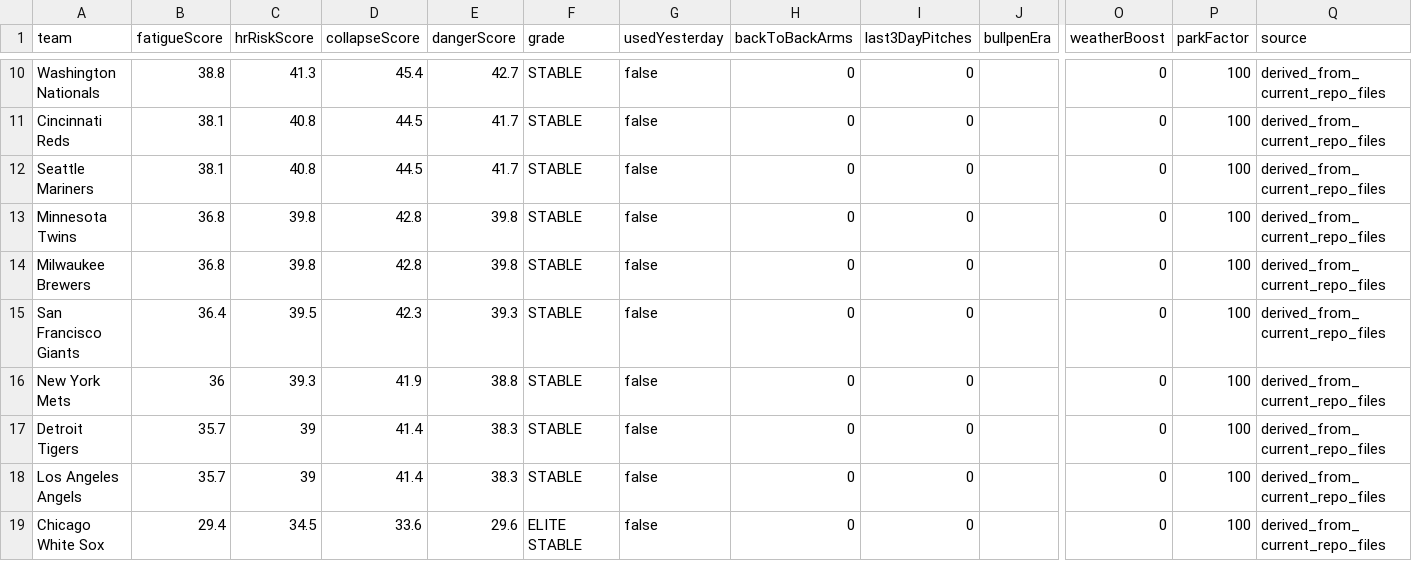
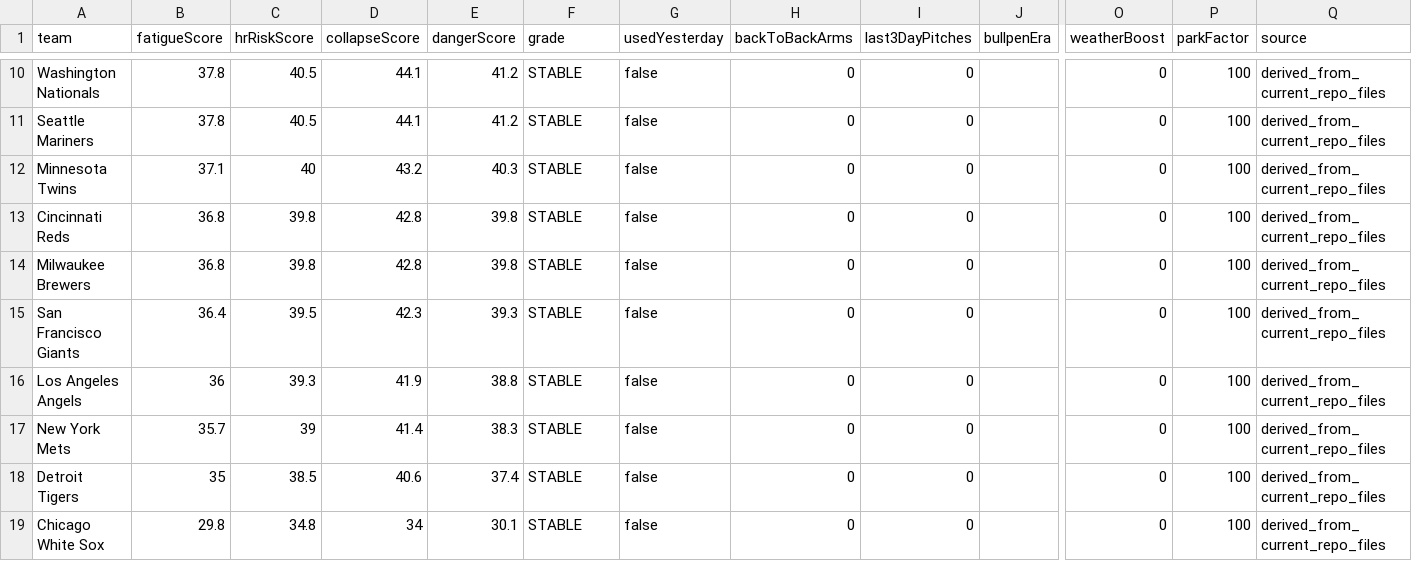
Before and after one commit to sboddy21/TheSlipLab, a CSV file: data/bullpen_collapse_engine.csv, drawn as a sheet; only a part is shown, gaps mark what is left out; removed rows and columns are numbered as before the commit, all else as after; rows hold the shown columns only; the diff covers the shown part only; the diff names each change by its address in the sheet, - before the commit and + after, or states it on an @@ line.

```diff
--- a/data/bullpen_collapse_engine.csv
+++ b/data/bullpen_collapse_engine.csv
-B10 (fatigueScore): 38.8
+B10 (fatigueScore): 37.8
-C10 (hrRiskScore): 41.3
+C10 (hrRiskScore): 40.5
-D10 (collapseScore): 45.4
+D10 (collapseScore): 44.1
-E10 (dangerScore): 42.7
+E10 (dangerScore): 41.2
-row 11: Cincinnati Reds | 38.1 | 40.8 | 44.5 | 41.7 | STABLE | false | 0 | 0 |  | 0 | 100 | derived_from_current_repo_files
-B11 (fatigueScore): 38.1
+B11 (fatigueScore): 37.8
-C11 (hrRiskScore): 40.8
+C11 (hrRiskScore): 40.5
-D11 (collapseScore): 44.5
+D11 (collapseScore): 44.1
-E11 (dangerScore): 41.7
+E11 (dangerScore): 41.2
-B12 (fatigueScore): 36.8
+B12 (fatigueScore): 37.1
-C12 (hrRiskScore): 39.8
+C12 (hrRiskScore): 40
-D12 (collapseScore): 42.8
+D12 (collapseScore): 43.2
-E12 (dangerScore): 39.8
+E12 (dangerScore): 40.3
+row 13: Cincinnati Reds | 36.8 | 39.8 | 42.8 | 39.8 | STABLE | false | 0 | 0 |  | 0 | 100 | derived_from_current_repo_files
+row 16: Los Angeles Angels | 36 | 39.3 | 41.9 | 38.8 | STABLE | false | 0 | 0 |  | 0 | 100 | derived_from_current_repo_files
-B17 (fatigueScore): 36
+B17 (fatigueScore): 35.7
-C17 (hrRiskScore): 39.3
+C17 (hrRiskScore): 39
-D17 (collapseScore): 41.9
+D17 (collapseScore): 41.4
-E17 (dangerScore): 38.8
+E17 (dangerScore): 38.3
-B18 (fatigueScore): 35.7
+B18 (fatigueScore): 35
-C18 (hrRiskScore): 39
+C18 (hrRiskScore): 38.5
-D18 (collapseScore): 41.4
+D18 (collapseScore): 40.6
-E18 (dangerScore): 38.3
+E18 (dangerScore): 37.4
-row 18: Los Angeles Angels | 35.7 | 39 | 41.4 | 38.3 | STABLE | false | 0 | 0 |  | 0 | 100 | derived_from_current_repo_files
-B19 (fatigueScore): 29.4
+B19 (fatigueScore): 29.8
-C19 (hrRiskScore): 34.5
+C19 (hrRiskScore): 34.8
-D19 (collapseScore): 33.6
+D19 (collapseScore): 34
-E19 (dangerScore): 29.6
+E19 (dangerScore): 30.1
-F19 (grade): ELITE STABLE
+F19 (grade): STABLE
```
Also changed, not shown: 2 added rows, 2 removed rows and 25 edited cells elsewhere in this file, 27 other files.
